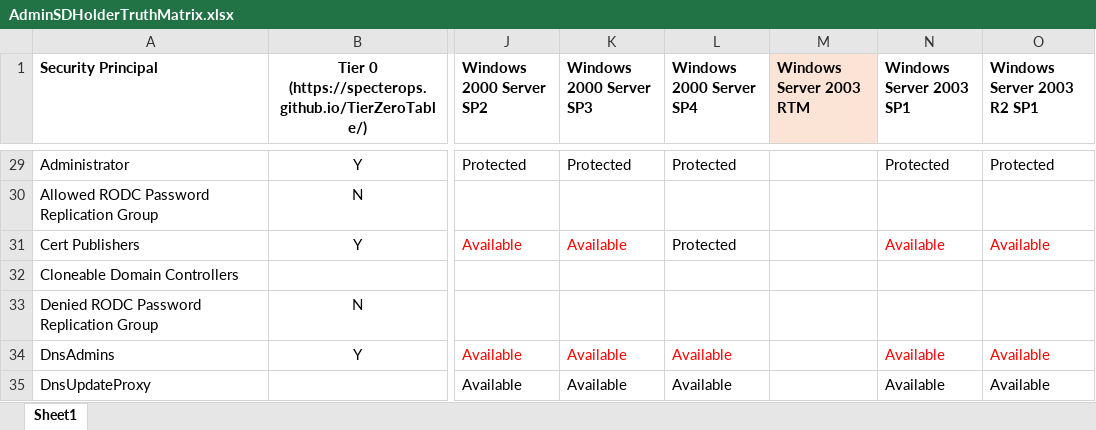
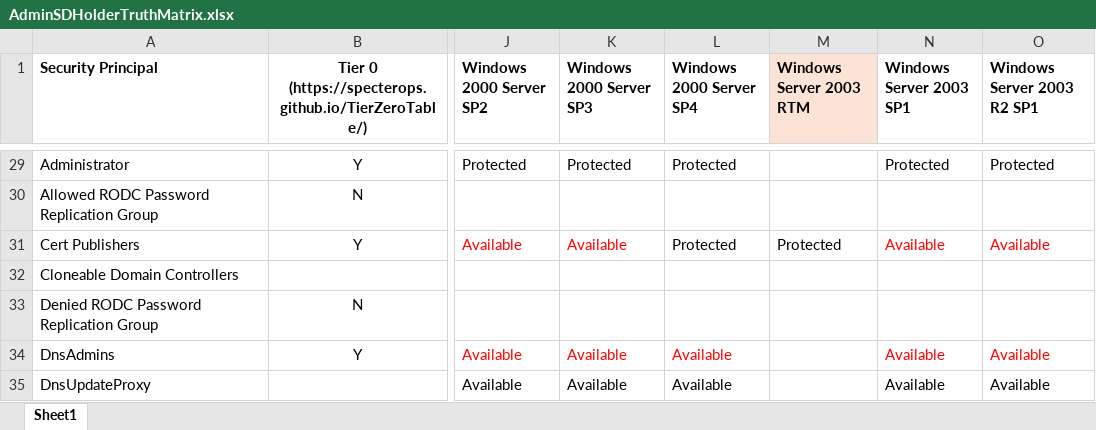
Before and after one commit to JimSycurity/AdminSDHolder, an Excel workbook: AdminSDHolderTruthMatrix.xlsx, sheet Sheet1, drawn as a sheet; only a part is shown, gaps mark what is left out; values as stored, in another font and other column widths than the file's, no borders; the diff names each change by its address in the sheet, - before the commit and + after, or states it on an @@ line.

```diff
--- a/AdminSDHolderTruthMatrix.xlsx (sheet Sheet1)
+++ b/AdminSDHolderTruthMatrix.xlsx (sheet Sheet1)
-M31 (Windows Server 2003 RTM): (empty)
+M31 (Windows Server 2003 RTM): Protected
```
Also changed, not shown: 2 other files.
